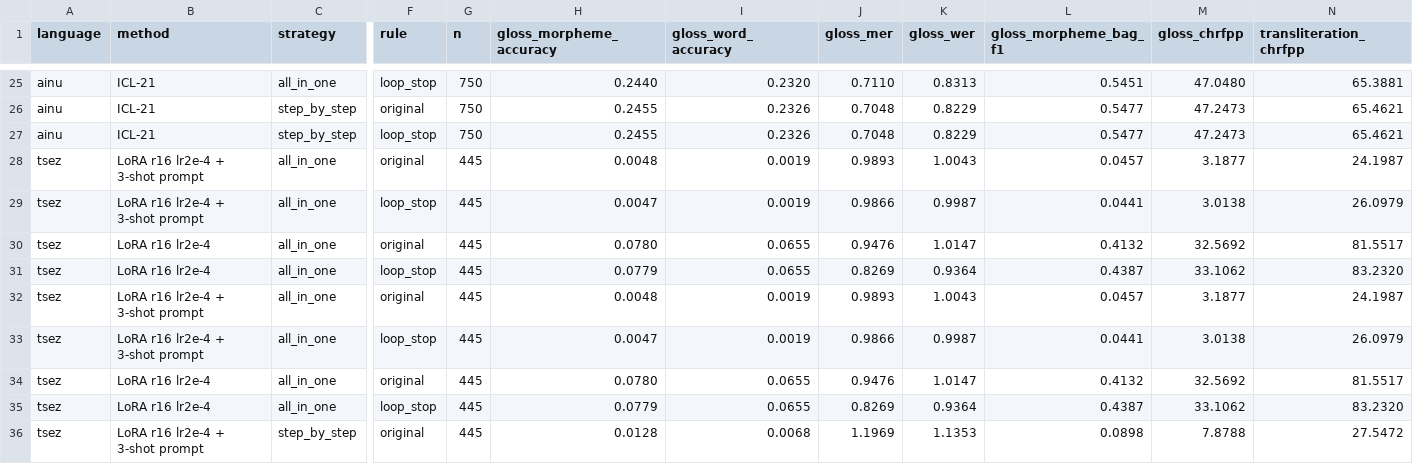
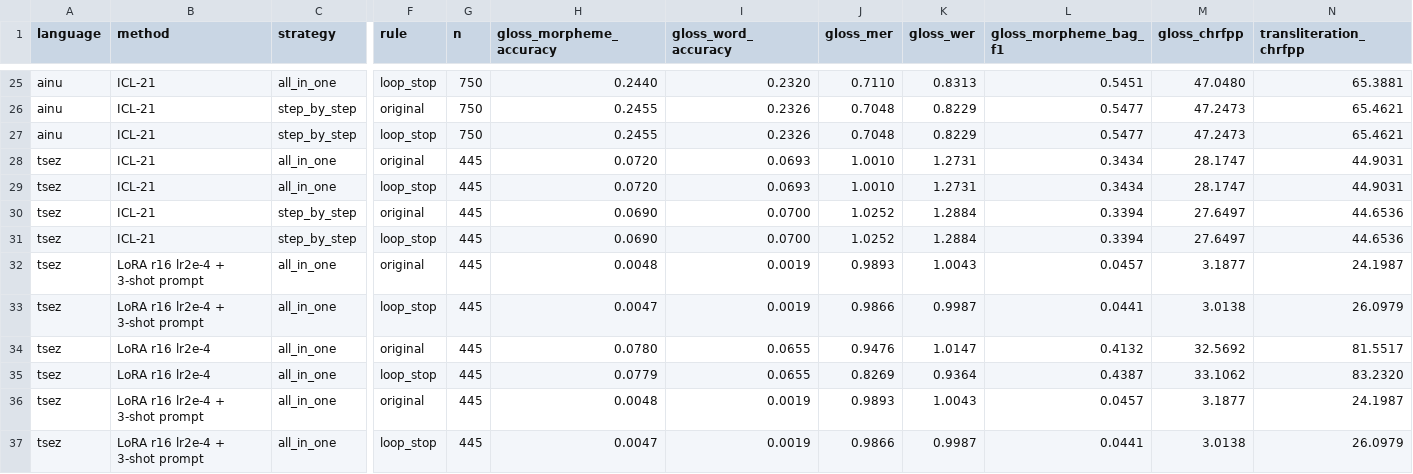
Before and after one commit to JingyiShao-Gina/Korean-IGT-Bolmo, a CSV file: results/evaluation/unified_test_scores.csv, drawn as a sheet; only a part is shown, gaps mark what is left out; the shorter side is filled out with more unchanged rows; rows hold the shown columns only; the diff names each change by its address in the sheet, - before the commit and + after, or states it on an @@ line.

```diff
--- a/results/evaluation/unified_test_scores.csv
+++ b/results/evaluation/unified_test_scores.csv
+row 28: tsez | ICL-21 | all_in_one | original | 445 | 0.0720 | 0.0693 | 1.0010 | 1.2731 | 0.3434 | 28.1747 | 44.9031
+row 29: tsez | ICL-21 | all_in_one | loop_stop | 445 | 0.0720 | 0.0693 | 1.0010 | 1.2731 | 0.3434 | 28.1747 | 44.9031
+row 30: tsez | ICL-21 | step_by_step | original | 445 | 0.0690 | 0.0700 | 1.0252 | 1.2884 | 0.3394 | 27.6497 | 44.6536
+row 31: tsez | ICL-21 | step_by_step | loop_stop | 445 | 0.0690 | 0.0700 | 1.0252 | 1.2884 | 0.3394 | 27.6497 | 44.6536
```
Also changed, not shown: results/evaluation/bootstrap_ci.csv, results/evaluation/icl_overlap_summary.csv, 3 other files.
